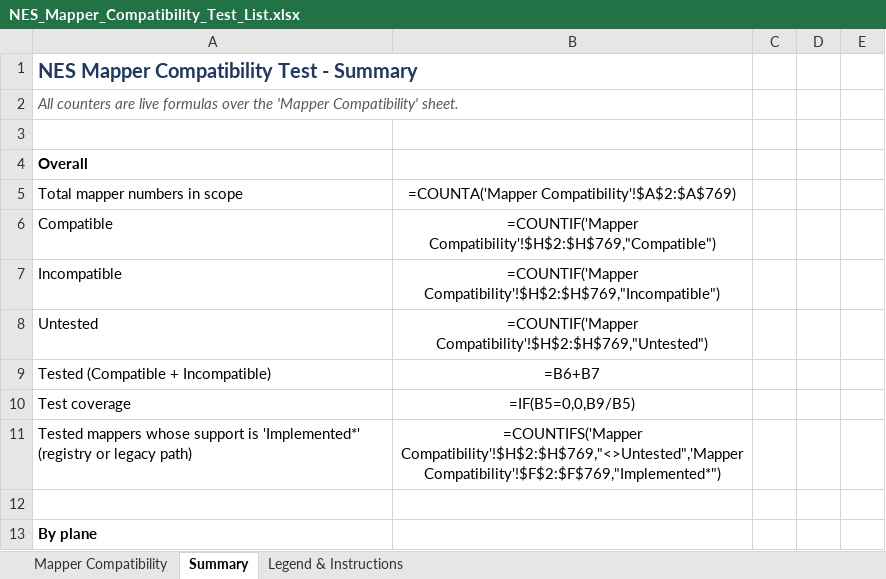
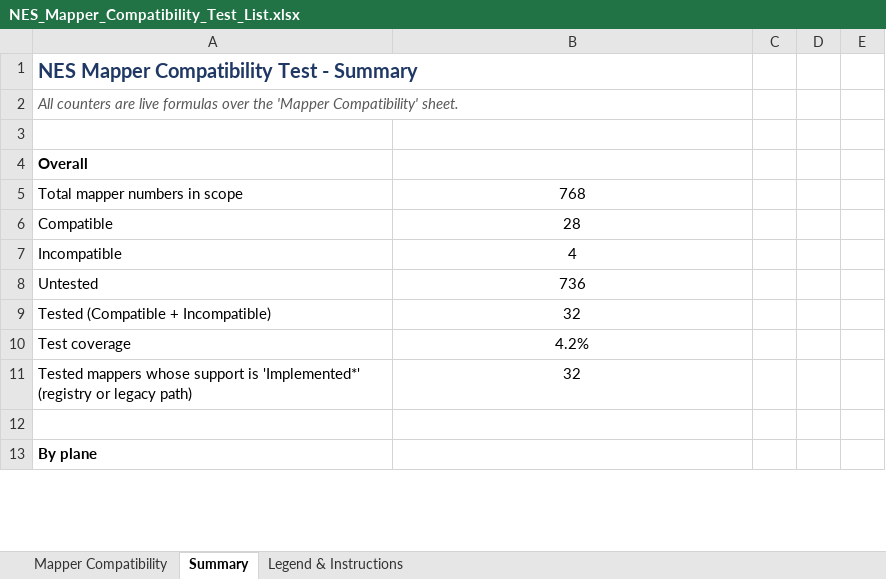
Before and after one commit to Laffinty/FCEUX11, an Excel workbook: docs/NES_Mapper_Compatibility_Test_List.xlsx, sheet Summary, drawn as a sheet; only a part is shown; values as stored, in another font and other column widths than the file's, no borders; formulas without a stored value are shown as written; the diff covers the shown part only; the diff names each change by its address in the sheet, - before the commit and + after, or states it on an @@ line.

Commit message:
﻿docs(mapper): 登记 mapper 实测结果 32 条（28 兼容 / 4 不兼容）
- Status 回填：Compatible 28、Incompatible 4、Untested 736（覆盖率 4.17%）
- 移除 Test ROM / Sample、Tested By、Test Date 三列，测试 ROM 信息并入 Notes
- Summary 计数公式保留并带缓存值；Status 下拉校验（H2:H769）保留

```diff
--- a/docs/NES_Mapper_Compatibility_Test_List.xlsx (sheet Summary)
+++ b/docs/NES_Mapper_Compatibility_Test_List.xlsx (sheet Summary)
-B5: =COUNTA('Mapper Compatibility'!$A$2:$A$769)
+B5: 768
-B6: =COUNTIF('Mapper Compatibility'!$H$2:$H$769,"Compatible")
+B6: 28
-B7: =COUNTIF('Mapper Compatibility'!$H$2:$H$769,"Incompatible")
+B7: 4
-B8: =COUNTIF('Mapper Compatibility'!$H$2:$H$769,"Untested")
+B8: 736
-B9: =B6+B7
+B9: 32
-B10: =IF(B5=0,0,B9/B5)
+B10: 4.2%
-B11: =COUNTIFS('Mapper Compatibility'!$H$2:$H$769,"<>Untested",'Mapper Compatibility'!$F$2:$F$769,"Implemented*")
+B11: 32
```
Also changed, not shown: 52 edited cells and cell formats elsewhere in this sheet, sheet Mapper Compatibility.
